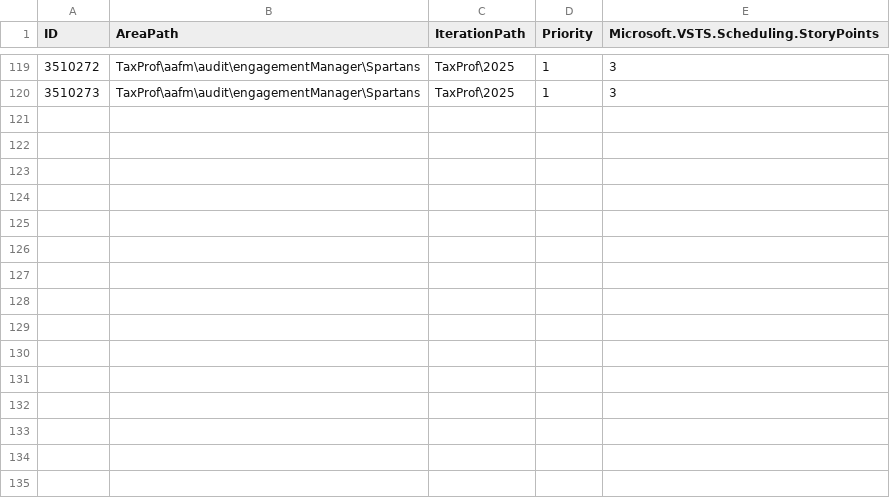
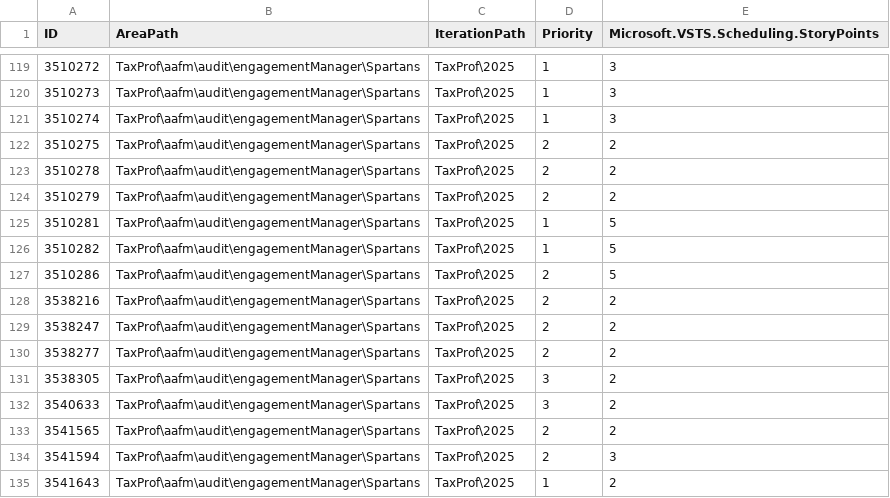
Before and after one commit to MatthewWoodTR/MattsfirstRepo, a CSV file: ado-bulk-update-with-sp.csv, drawn as a sheet; only a part is shown, gaps mark what is left out; the diff names each change by its address in the sheet, - before the commit and + after, or states it on an @@ line.

Commit message:
Batch 4a: append 15 rows (preserve subpaths, set SP estimates when missing)

```diff
--- a/ado-bulk-update-with-sp.csv
+++ b/ado-bulk-update-with-sp.csv
+row 121: 3510274 | TaxProf\aafm\audit\engagementManager\Spartans | TaxProf\2025 | 1 | 3
+row 122: 3510275 | TaxProf\aafm\audit\engagementManager\Spartans | TaxProf\2025 | 2 | 2
+row 123: 3510278 | TaxProf\aafm\audit\engagementManager\Spartans | TaxProf\2025 | 2 | 2
+row 124: 3510279 | TaxProf\aafm\audit\engagementManager\Spartans | TaxProf\2025 | 2 | 2
+row 125: 3510281 | TaxProf\aafm\audit\engagementManager\Spartans | TaxProf\2025 | 1 | 5
+row 126: 3510282 | TaxProf\aafm\audit\engagementManager\Spartans | TaxProf\2025 | 1 | 5
+row 127: 3510286 | TaxProf\aafm\audit\engagementManager\Spartans | TaxProf\2025 | 2 | 5
+row 128: 3538216 | TaxProf\aafm\audit\engagementManager\Spartans | TaxProf\2025 | 2 | 2
+row 129: 3538247 | TaxProf\aafm\audit\engagementManager\Spartans | TaxProf\2025 | 2 | 2
+row 130: 3538277 | TaxProf\aafm\audit\engagementManager\Spartans | TaxProf\2025 | 2 | 2
+row 131: 3538305 | TaxProf\aafm\audit\engagementManager\Spartans | TaxProf\2025 | 3 | 2
+row 132: 3540633 | TaxProf\aafm\audit\engagementManager\Spartans | TaxProf\2025 | 3 | 2
+row 133: 3541565 | TaxProf\aafm\audit\engagementManager\Spartans | TaxProf\2025 | 2 | 2
+row 134: 3541594 | TaxProf\aafm\audit\engagementManager\Spartans | TaxProf\2025 | 2 | 3
+row 135: 3541643 | TaxProf\aafm\audit\engagementManager\Spartans | TaxProf\2025 | 1 | 2
```
